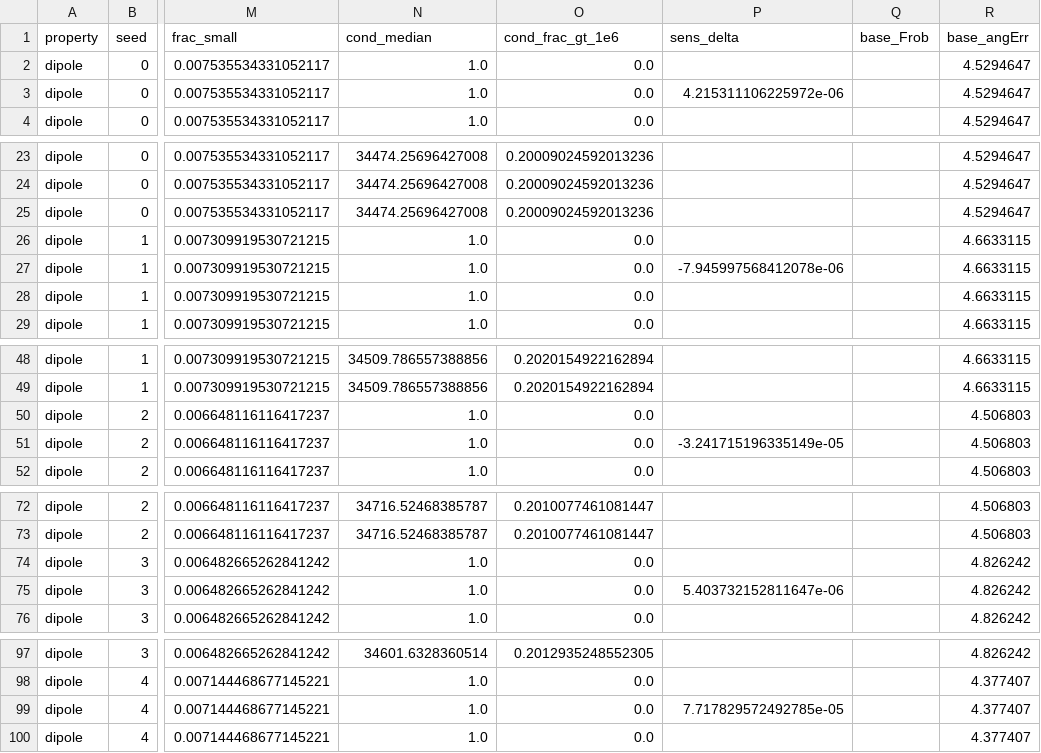
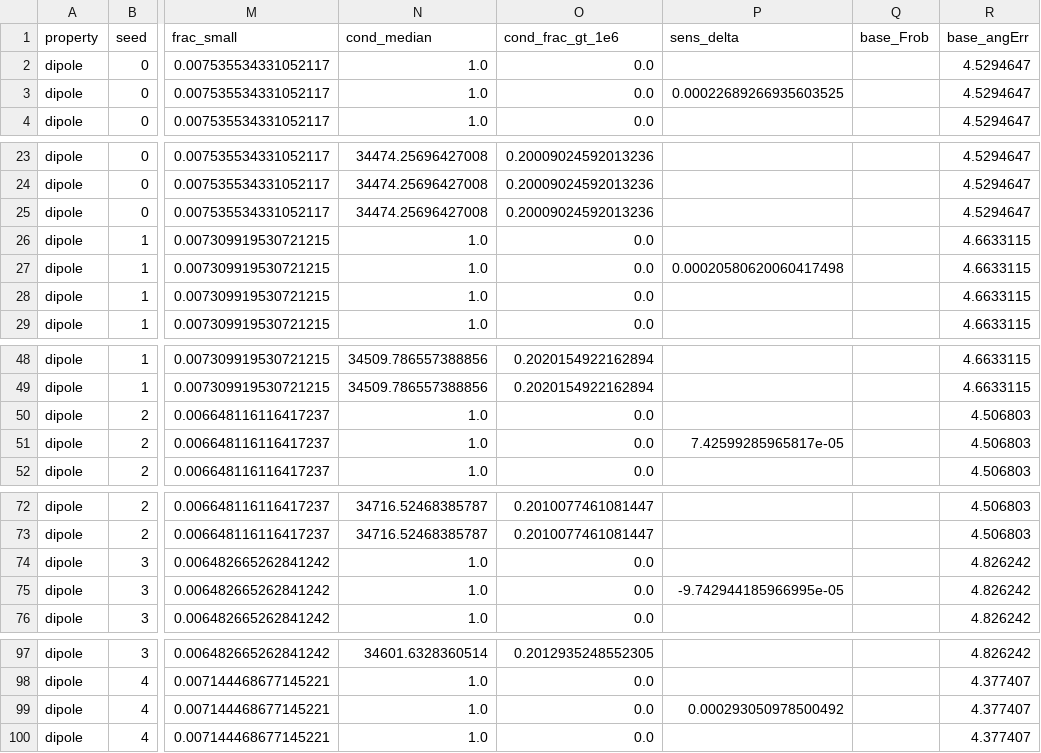
Before and after one commit to Mindvisio/topo-response, a CSV file: results/residual_probe_per_seed.csv, drawn as a sheet; only a part is shown, gaps mark what is left out; the diff covers the shown part only; the diff names each change by its address in the sheet, - before the commit and + after, or states it on an @@ line.

```diff
--- a/results/residual_probe_per_seed.csv
+++ b/results/residual_probe_per_seed.csv
-P3 (sens_delta): 4.215311106225972e-06
+P3 (sens_delta): 0.00022689266935603525
-P27 (sens_delta): -7.945997568412078e-06
+P27 (sens_delta): 0.00020580620060417498
-P51 (sens_delta): -3.241715196335149e-05
+P51 (sens_delta): 7.42599285965817e-05
-P75 (sens_delta): 5.403732152811647e-06
+P75 (sens_delta): -9.742944185966995e-05
-P99 (sens_delta): 7.717829572492785e-05
+P99 (sens_delta): 0.000293050978500492
```
Also changed, not shown: 5 edited cells elsewhere in this file, 7 other files.
